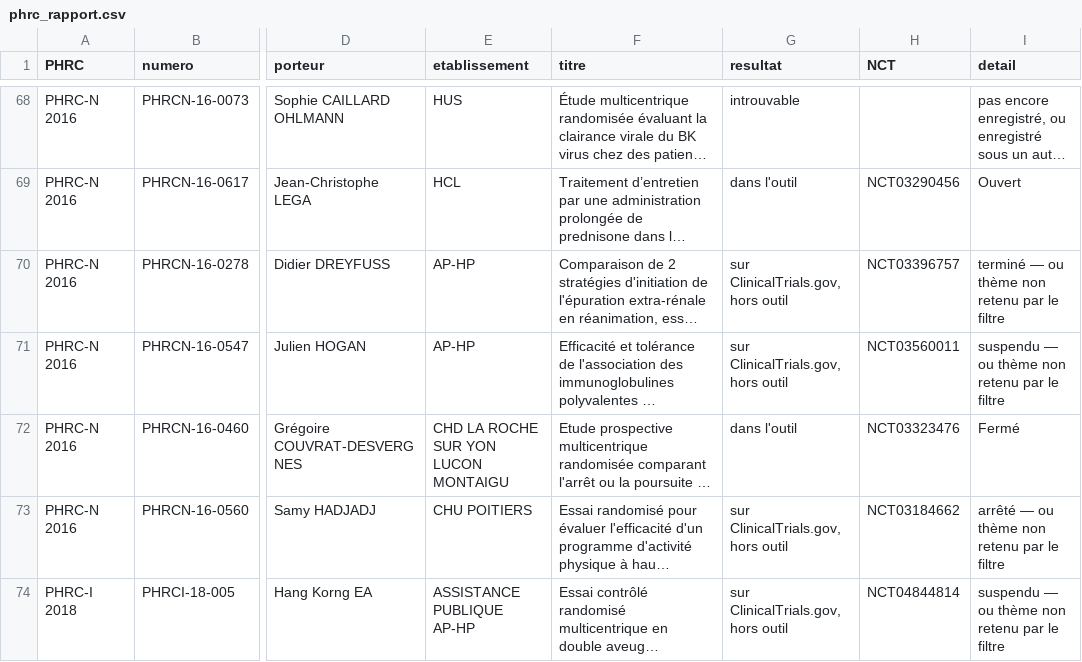
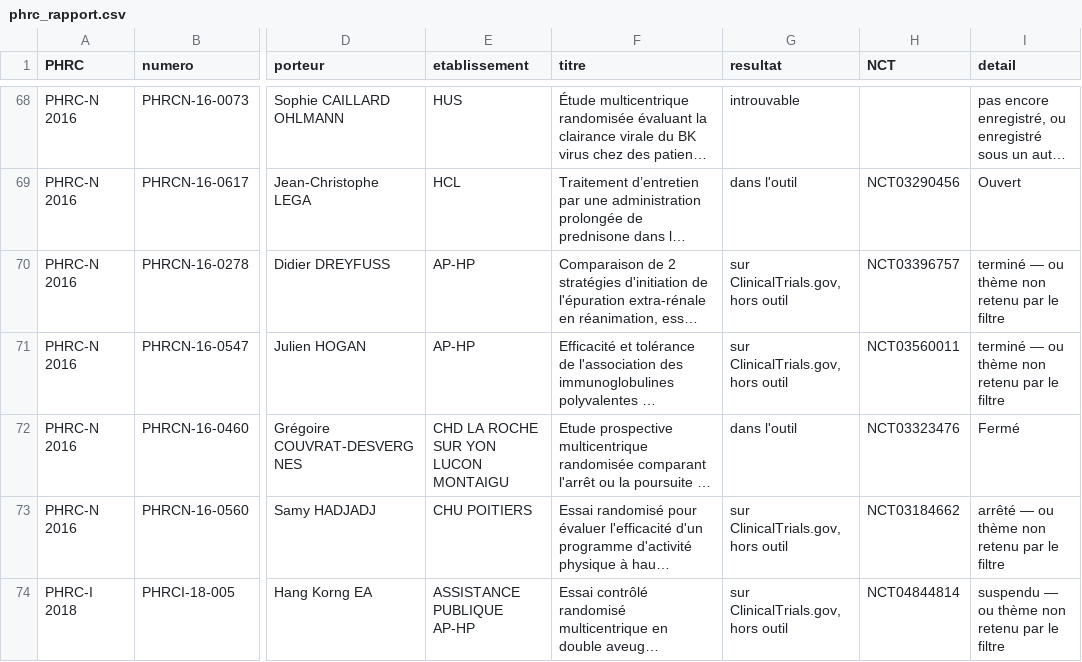
Before and after one commit to idris76230/nephrocarte, a CSV file: data/phrc_rapport.csv, drawn as a sheet; only a part is shown, gaps mark what is left out; long unchanged cells end in …; the diff names each change by its address in the sheet, - before the commit and + after, or states it on an @@ line.

```diff
--- a/data/phrc_rapport.csv
+++ b/data/phrc_rapport.csv
-I71 (detail): suspendu — ou thème non retenu par le filtre
+I71 (detail): terminé — ou thème non retenu par le filtre
```
Also changed, not shown: 3 other files.
